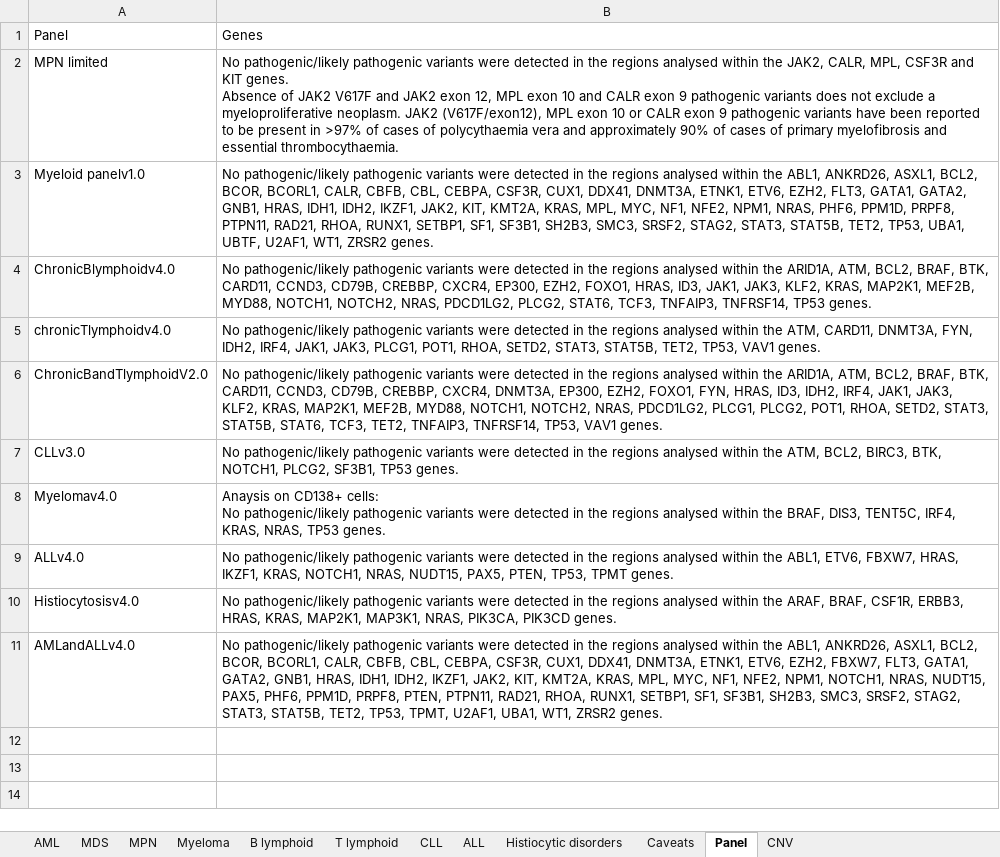
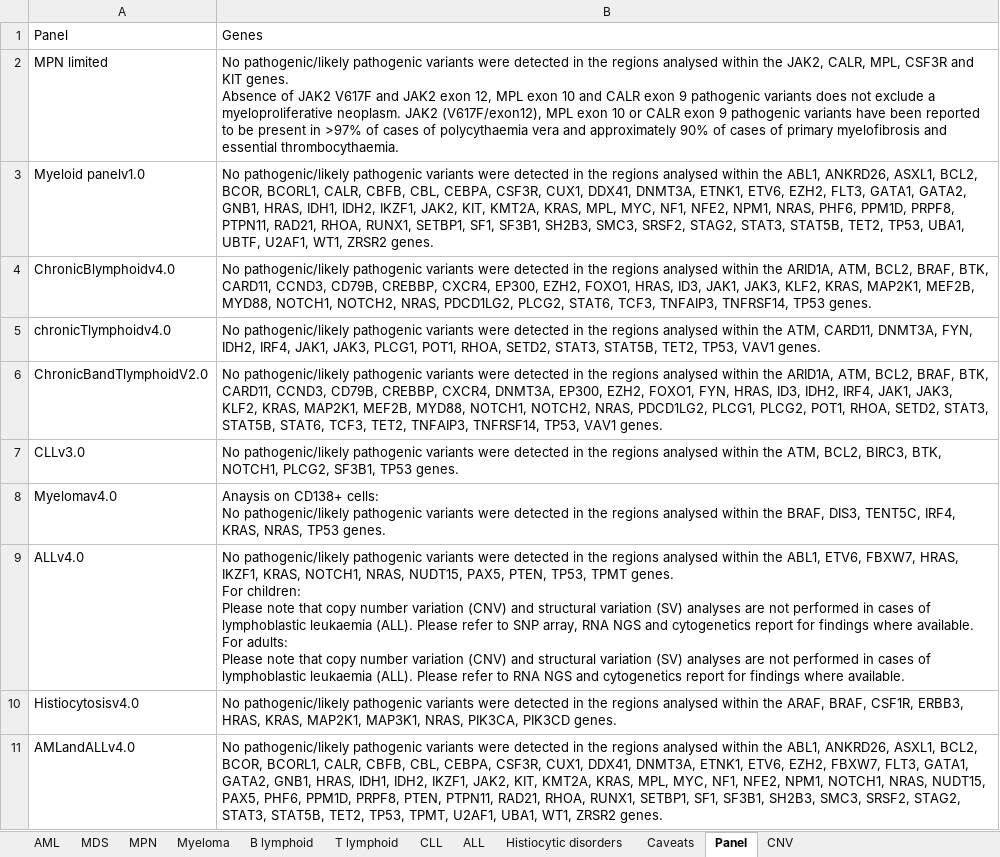
Before and after one commit to brittanymills593/NGS-comments, an Excel workbook: NGS_comments_automation.xlsx, sheet Panel, drawn as a sheet; values as stored, in another font and other column widths than the file's, no borders; ↵ is a line break in a cell; the diff names each change by its address in the sheet, - before the commit and + after, or states it on an @@ line.

```diff
--- a/NGS_comments_automation.xlsx (sheet Panel)
+++ b/NGS_comments_automation.xlsx (sheet Panel)
-B9: …TPMT genes.
+B9: …TPMT genes. ↵ For children: ↵ Please note that copy number variation (CNV) and structural variation (SV) analyses are not performed in cases of lymphoblastic leukaemia (ALL). Please refer to SNP array, RNA NGS and cytogenetics report for findings where available. ↵ For adults: ↵ Please note that copy number variation (CNV) and structural variation (SV) analyses are not performed in cases of lymphoblastic leukaemia (ALL). Please refer to RNA NGS and cytogenetics report for findings where available.
```
Also changed, not shown: sheet ALL, sheet Caveats, sheet MPN.
